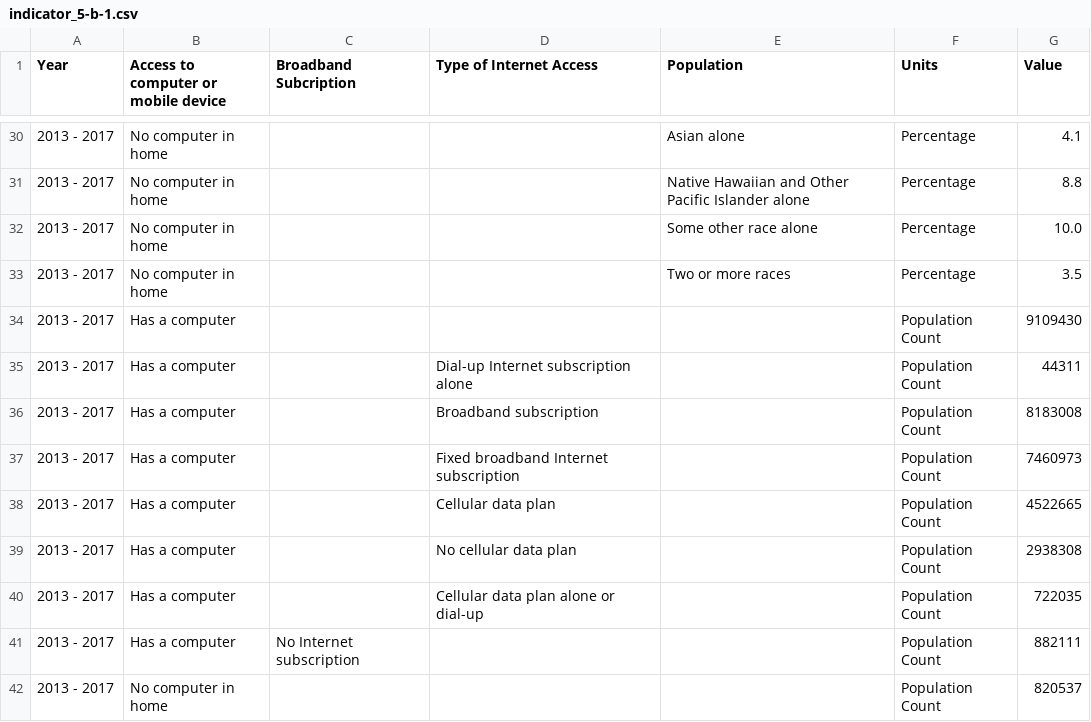
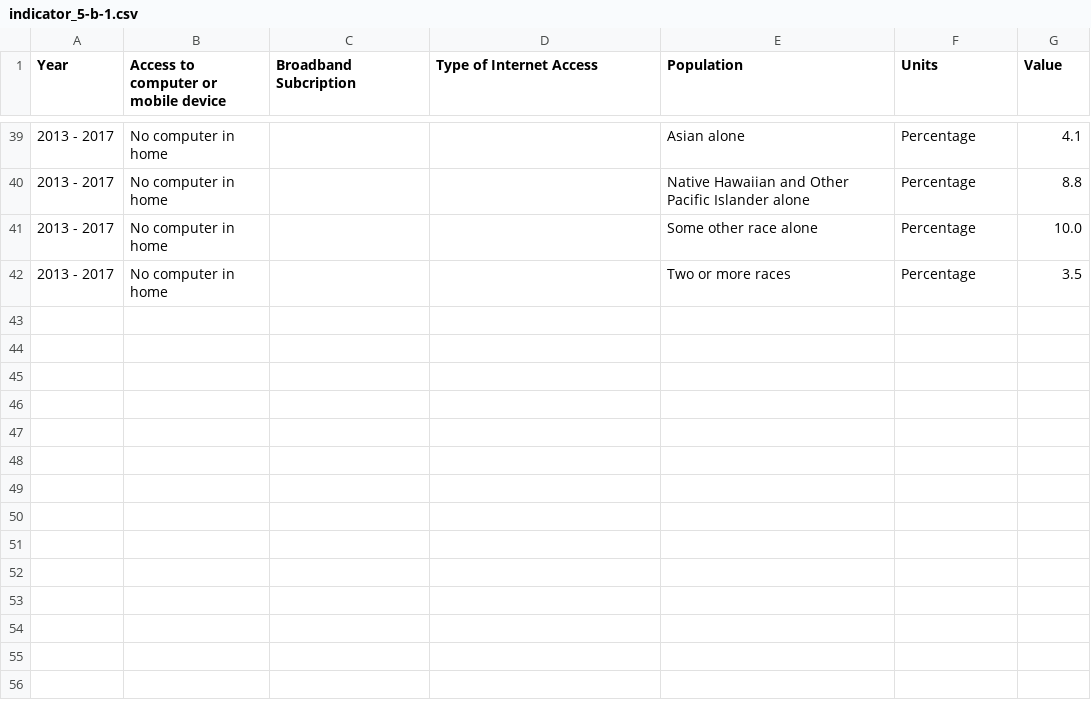
Before and after one commit to CityOfLosAngeles/open-sdg-data-starter, a CSV file: data/indicator_5-b-1.csv, drawn as a sheet; only a part is shown, gaps mark what is left out; removed rows and columns are numbered as before the commit, all else as after; the diff covers the shown part only; the diff names each change by its address in the sheet, - before the commit and + after, or states it on an @@ line.

```diff
--- a/data/indicator_5-b-1.csv
+++ b/data/indicator_5-b-1.csv
-row 34: 2013 - 2017 | Has a computer |  |  |  | Population Count | 9109430
-row 35: 2013 - 2017 | Has a computer |  | Dial-up Internet subscription alone |  | Population Count | 44311
-row 36: 2013 - 2017 | Has a computer |  | Broadband subscription |  | Population Count | 8183008
-row 37: 2013 - 2017 | Has a computer |  | Fixed broadband Internet subscription |  | Population Count | 7460973
-row 38: 2013 - 2017 | Has a computer |  | Cellular data plan |  | Population Count | 4522665
-row 39: 2013 - 2017 | Has a computer |  | No cellular data plan |  | Population Count | 2938308
-row 40: 2013 - 2017 | Has a computer |  | Cellular data plan alone or dial-up |  | Population Count | 722035
-row 41: 2013 - 2017 | Has a computer | No Internet subscription |  |  | Population Count | 882111
-row 42: 2013 - 2017 | No computer in home |  |  |  | Population Count | 820537
```
Also changed, not shown: 9 added rows and 25 edited cells elsewhere in this file.
